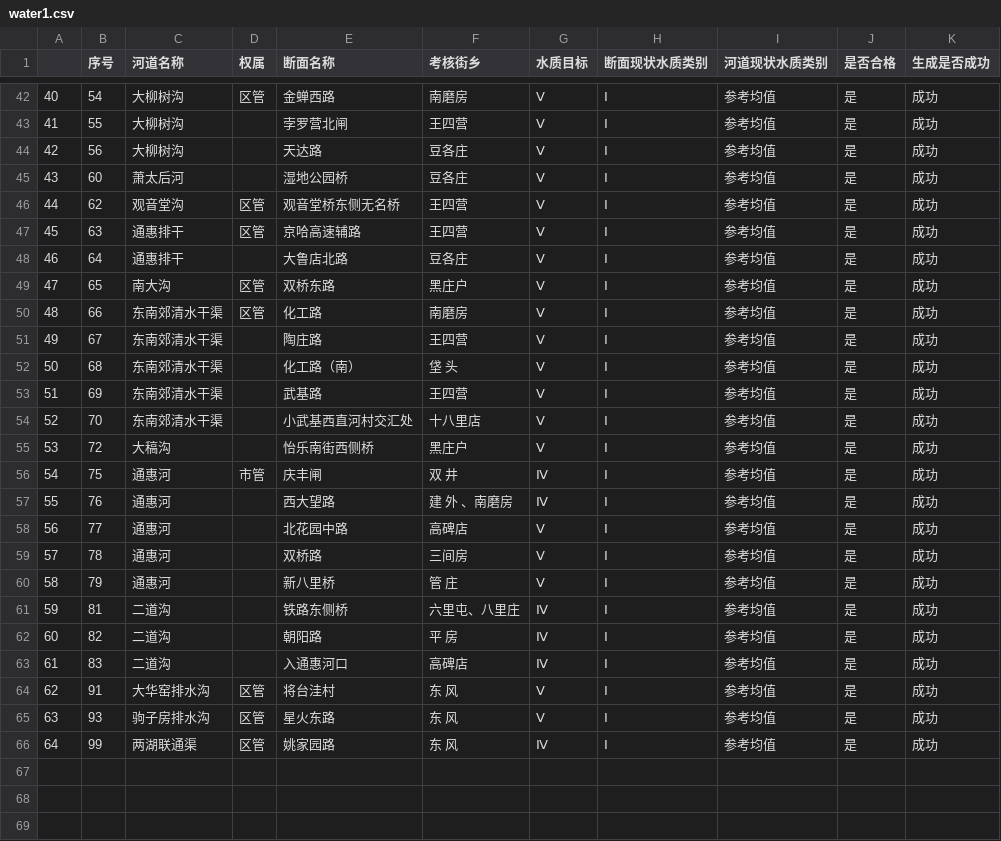
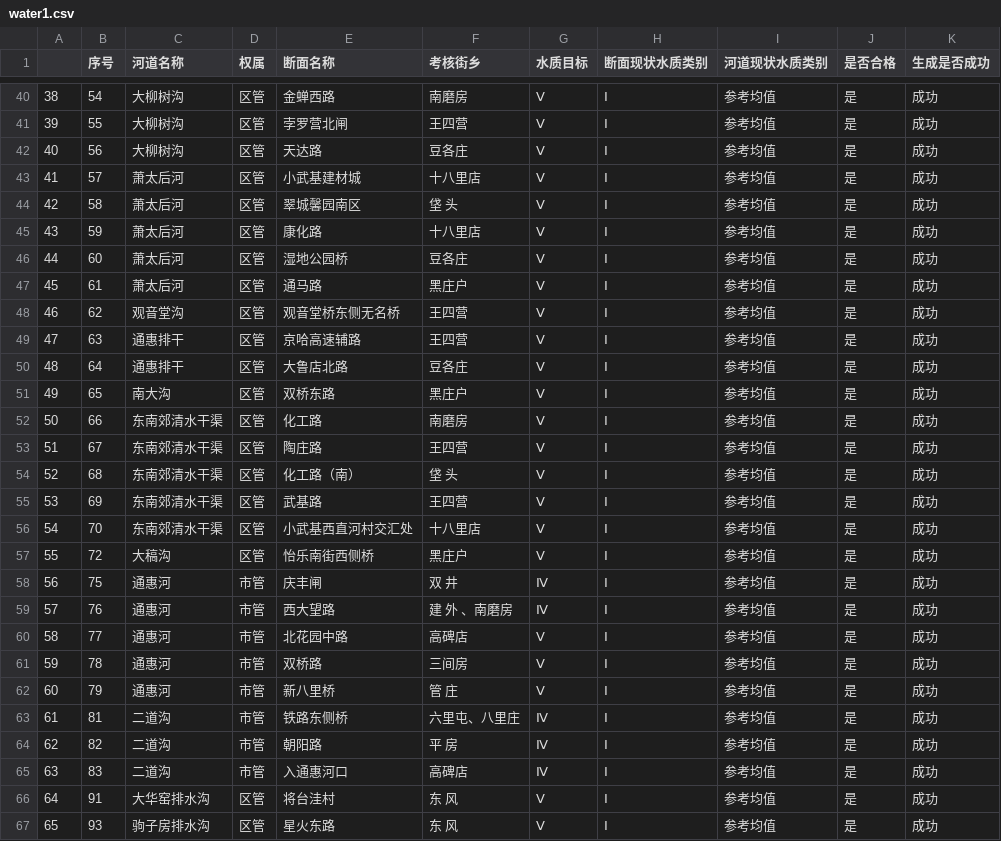
Before and after one commit to yiangdea/python-intimateScript, a CSV file: water1.csv, drawn as a sheet; only a part is shown, gaps mark what is left out; removed rows and columns are numbered as before the commit, all else as after; the diff covers the shown part only; the diff names each change by its address in the sheet, - before the commit and + after, or states it on an @@ line.

```diff
--- a/water1.csv
+++ b/water1.csv
@@ column A renumbered between rows 6 and 67 @@
-D41:D42 (权属): (empty)
+D41:D42 (权属): 区管
+row 43: 41 | 57 | 萧太后河 | 区管 | 小武基建材城 | 十八里店 | Ⅴ | Ⅰ | 参考均值 | 是 | 成功
+row 44: 42 | 58 | 萧太后河 | 区管 | 翠城馨园南区 | 垡 头 | Ⅴ | Ⅰ | 参考均值 | 是 | 成功
+row 45: 43 | 59 | 萧太后河 | 区管 | 康化路 | 十八里店 | Ⅴ | Ⅰ | 参考均值 | 是 | 成功
-D46 (权属): (empty)
+D46 (权属): 区管
+row 47: 45 | 61 | 萧太后河 | 区管 | 通马路 | 黑庄户 | Ⅴ | Ⅰ | 参考均值 | 是 | 成功
-D50 (权属): (empty)
+D50 (权属): 区管
-D53:D57 (权属): (empty)
+D53:D57 (权属): 区管
-D59:D65 (权属): (empty)
+D59:D65 (权属): 市管
-row 66: 64 | 99 | 两湖联通渠 | 区管 | 姚家园路 | 东 风 | Ⅳ | Ⅰ | 参考均值 | 是 | 成功
```
Also changed, not shown: 1 added row, 3 removed rows and 26 edited cells elsewhere in this file, water2.csv, 1 other file.
